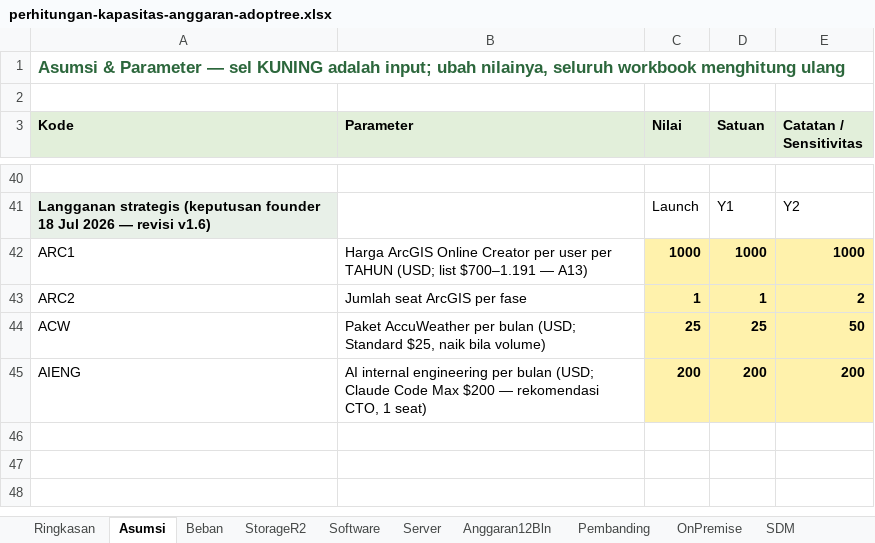
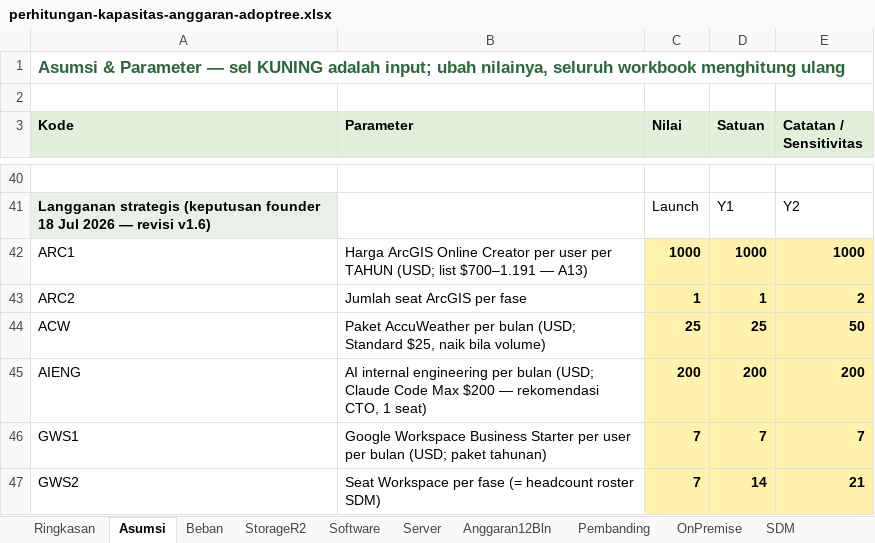
Before and after one commit to ajarka/public-documentation, an Excel workbook: AdopTreeWorld/proposal/perhitungan-kapasitas-anggaran-adoptree.xlsx, sheet Asumsi, drawn as a sheet; only a part is shown, gaps mark what is left out; values as stored, in another font and other column widths than the file's, no borders; the diff names each change by its address in the sheet, - before the commit and + after, or states it on an @@ line.

```diff
--- a/AdopTreeWorld/proposal/perhitungan-kapasitas-anggaran-adoptree.xlsx (sheet Asumsi)
+++ b/AdopTreeWorld/proposal/perhitungan-kapasitas-anggaran-adoptree.xlsx (sheet Asumsi)
+row 46: GWS1 | Google Workspace Business Starter per user per bulan (USD; paket tahunan) | 7 | 7 | 7
+row 47: GWS2 | Seat Workspace per fase (= headcount roster SDM) | 7 | 14 | 21
```
Also changed, not shown: sheet Software, sheet Ringkasan, sheet OnPremise, sheet Anggaran12Bln, 3 other files.
